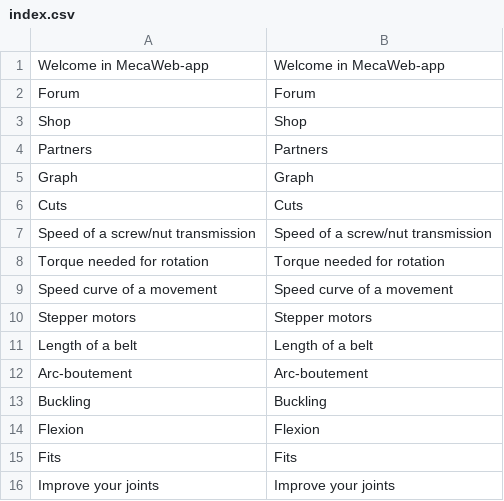
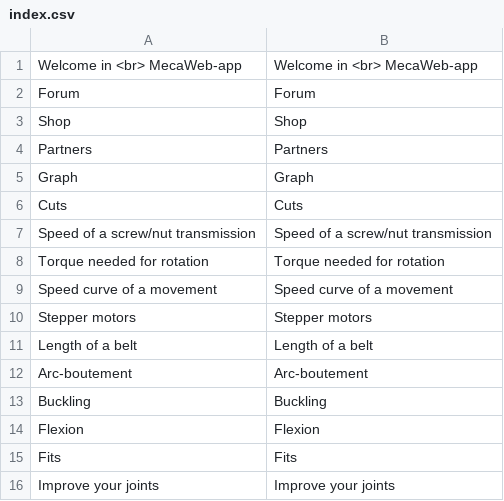
Before and after one commit to guillaume55/MecaWeb, a CSV file: translation/en/index.csv, drawn as a sheet.

```diff
--- a/translation/en/index.csv
+++ b/translation/en/index.csv
@@ -1,2 +1,2 @@
-Welcome in MecaWeb-app,Welcome in MecaWeb-app
+Welcome in <br> MecaWeb-app,Welcome in <br> MecaWeb-app
 Forum,Forum
```
Also changed, not shown: translation/fr/index.csv.
